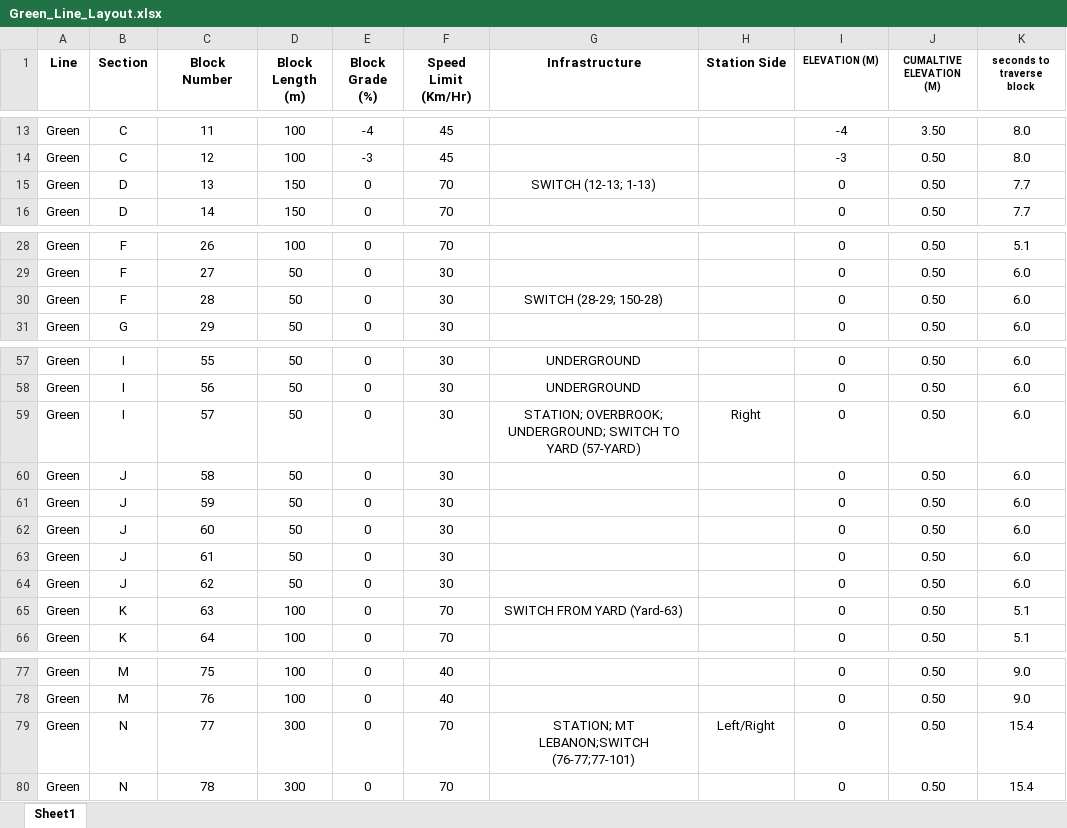
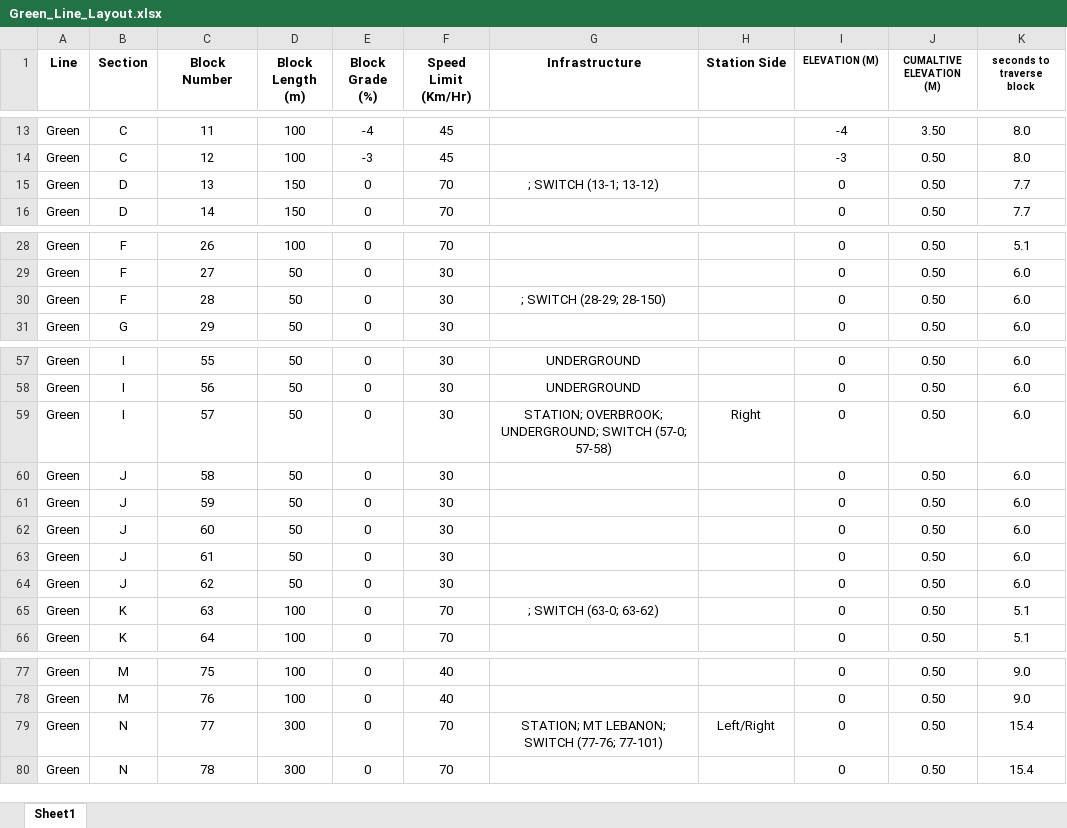
Before and after one commit to karthik-0413/ECE1140_TermProject, an Excel workbook: CTC_Office/Green_Line_Layout.xlsx, sheet Sheet1, drawn as a sheet; only a part is shown, gaps mark what is left out; values as stored, in another font and other column widths than the file's, no borders; the diff covers the shown part only; the diff names each change by its address in the sheet, - before the commit and + after, or states it on an @@ line.

```diff
--- a/CTC_Office/Green_Line_Layout.xlsx (sheet Sheet1)
+++ b/CTC_Office/Green_Line_Layout.xlsx (sheet Sheet1)
-G15 (Infrastructure): SWITCH (12-13; 1-13)
+G15 (Infrastructure): ; SWITCH (13-1; 13-12)
-G30 (Infrastructure): SWITCH (28-29; 150-28)
+G30 (Infrastructure): ; SWITCH (28-29; 28-150)
-G59 (Infrastructure): …UNDERGROUND; SWITCH TO YARD (57-YARD)
+G59 (Infrastructure): …UNDERGROUND; SWITCH (57-0; 57-58)
-G65 (Infrastructure): SWITCH FROM YARD (Yard-63)
+G65 (Infrastructure): ; SWITCH (63-0; 63-62)
-G79 (Infrastructure): STATION; MT LEBANON;SWITCH (76-77;77-101)
+G79 (Infrastructure): STATION; MT LEBANON; SWITCH (77-76; 77-101)
```
Also changed, not shown: 2 edited cells elsewhere in this sheet, 12 other files.
